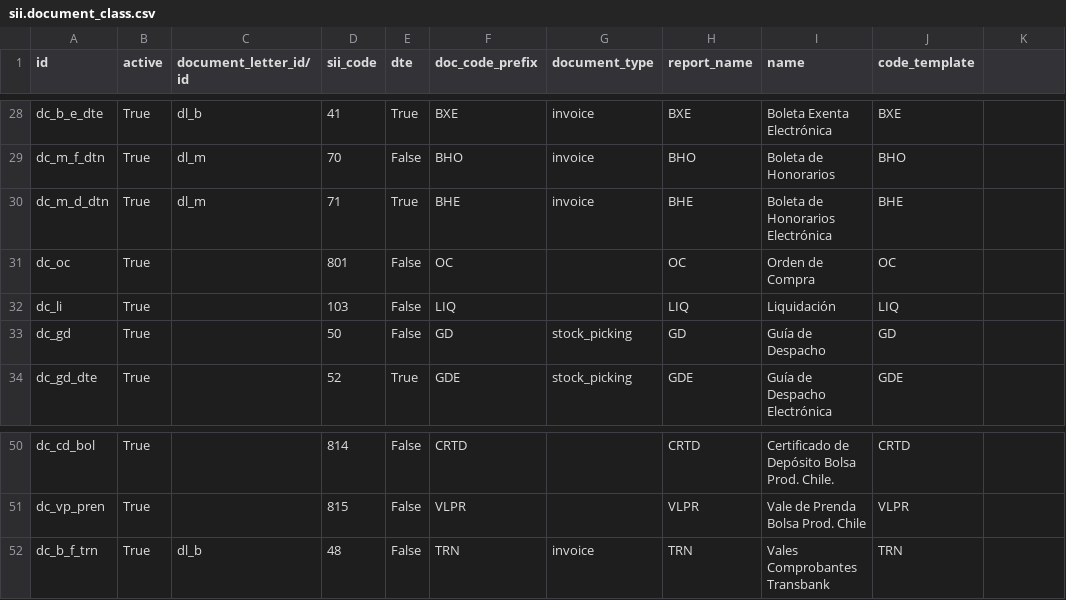
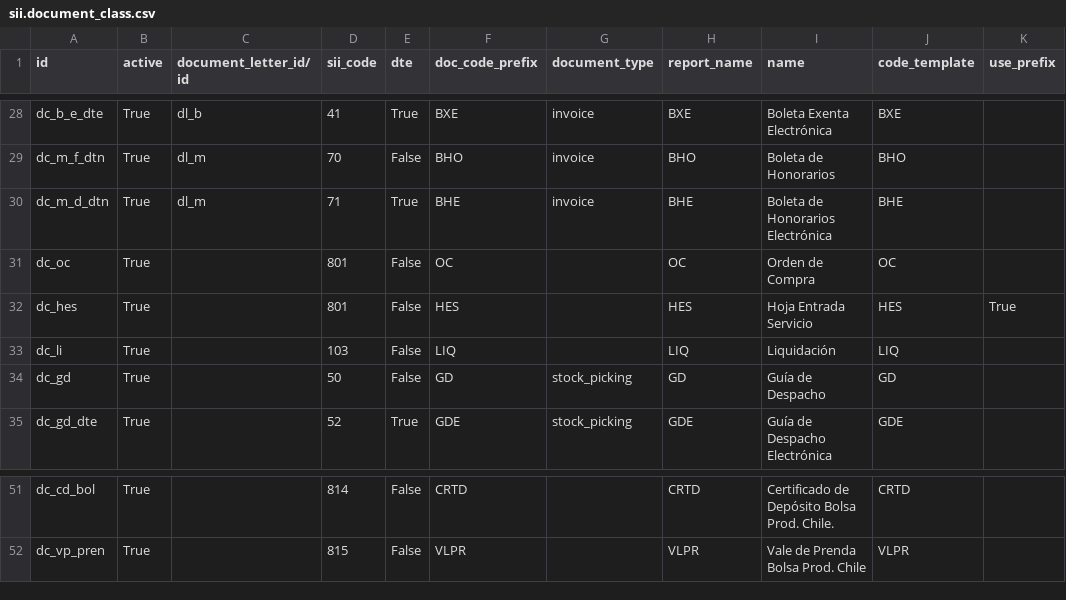
Before and after one commit to KonosCL/l10n_cl_invoice, a CSV file: data/sii.document_class.csv, drawn as a sheet; only a part is shown, gaps mark what is left out; removed rows and columns are numbered as before the commit, all else as after; the diff names each change by its address in the sheet, - before the commit and + after, or states it on an @@ line.

Commit message:
[IMP]Uso de Prefix en DTE
Para referencias

```diff
--- a/data/sii.document_class.csv
+++ b/data/sii.document_class.csv
-K1: (empty)
+K1: use_prefix
+row 32: dc_hes | True |  | 801 | False | HES |  | HES | Hoja Entrada Servicio | HES | True
-row 52: dc_b_f_trn | True | dl_b | 48 | False | TRN | invoice | TRN | Vales Comprobantes Transbank | TRN
```
Also changed, not shown: 2 other files.
